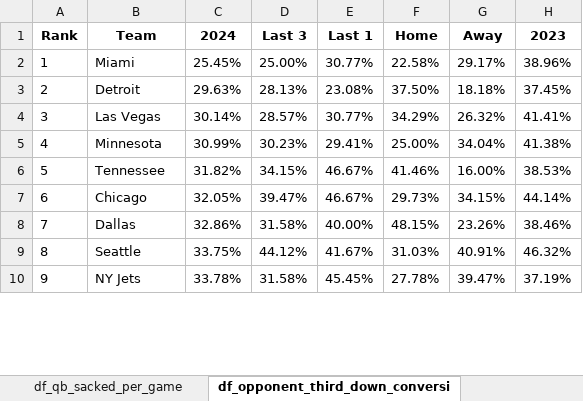
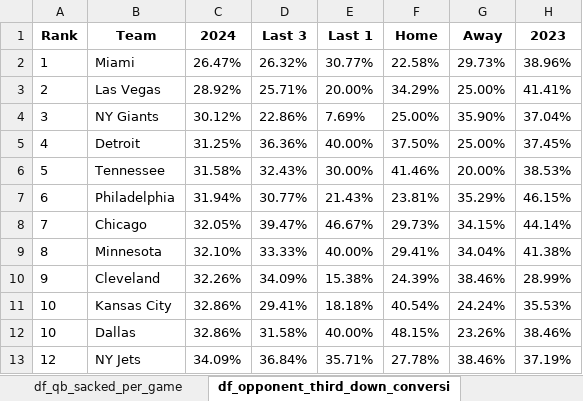
Before and after one commit to VBlackie/NFL-Weekly-Data-2024, an Excel workbook: nfl_stats.xlsx, sheet df_opponent_third_down_conversi, drawn as a sheet; only a part is shown; values as stored, in another font and other column widths than the file's, no borders; removed rows and columns are numbered as before the commit, all else as after; the diff covers the shown part only; the diff names each change by its address in the sheet, - before the commit and + after, or states it on an @@ line.

```diff
--- a/nfl_stats.xlsx (sheet df_opponent_third_down_conversi)
+++ b/nfl_stats.xlsx (sheet df_opponent_third_down_conversi)
-C2 (2024): 25.45%
+C2 (2024): 26.47%
-D2 (Last 3): 25.00%
+D2 (Last 3): 26.32%
-G2 (Away): 29.17%
+G2 (Away): 29.73%
-row 3: 2 | Detroit | 29.63% | 28.13% | 23.08% | 37.50% | 18.18% | 37.45%
-A3 (Rank): 3
+A3 (Rank): 2
-C3 (2024): 30.14%
+C3 (2024): 28.92%
-D3 (Last 3): 28.57%
+D3 (Last 3): 25.71%
-E3 (Last 1): 30.77%
+E3 (Last 1): 20.00%
-G3 (Away): 26.32%
+G3 (Away): 25.00%
-row 5: 4 | Minnesota | 30.99% | 30.23% | 29.41% | 25.00% | 34.04% | 41.38%
+row 4: 3 | NY Giants | 30.12% | 22.86% | 7.69% | 25.00% | 35.90% | 37.04%
+row 5: 4 | Detroit | 31.25% | 36.36% | 40.00% | 37.50% | 25.00% | 37.45%
-C6 (2024): 31.82%
+C6 (2024): 31.58%
-D6 (Last 3): 34.15%
+D6 (Last 3): 32.43%
-E6 (Last 1): 46.67%
+E6 (Last 1): 30.00%
-G6 (Away): 16.00%
+G6 (Away): 20.00%
+row 7: 6 | Philadelphia | 31.94% | 30.77% | 21.43% | 23.81% | 35.29% | 46.15%
-A8 (Rank): 6
+A8 (Rank): 7
+row 9: 8 | Minnesota | 32.10% | 33.33% | 40.00% | 29.41% | 34.04% | 41.38%
+row 10: 9 | Cleveland | 32.26% | 34.09% | 15.38% | 24.39% | 38.46% | 28.99%
+row 11: 10 | Kansas City | 32.86% | 29.41% | 18.18% | 40.54% | 24.24% | 35.53%
-A12 (Rank): 7
+A12 (Rank): 10
-row 9: 8 | Seattle | 33.75% | 44.12% | 41.67% | 31.03% | 40.91% | 46.32%
-A13 (Rank): 9
+A13 (Rank): 12
-C13 (2024): 33.78%
+C13 (2024): 34.09%
-D13 (Last 3): 31.58%
+D13 (Last 3): 36.84%
-E13 (Last 1): 45.45%
+E13 (Last 1): 35.71%
-G13 (Away): 39.47%
+G13 (Away): 38.46%
```
Also changed, not shown: 9 added rows, 12 removed rows and 51 edited cells elsewhere in this sheet, sheet df_opponent_points_per_game, sheet df_qb_sacked_per_game, sheet df_turnover_margin_per_game, sheet df_sacks_per_game, sheet df_points_per_game, sheet df_red_zone_scoring_pct, 3 more sheets, nfl_current_week_schedule.xlsx, nfl_output.xlsx, 12 other files.
